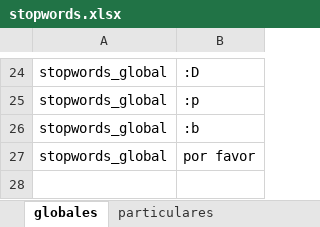
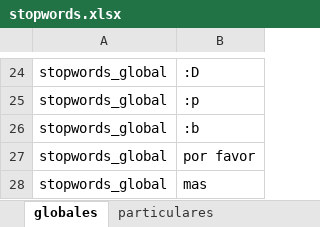
Before and after one commit to julianecheverry/capstonenlpencuestas_mine9, an Excel workbook: data/utilities/stopwords.xlsx, sheet globales, drawn as a sheet; only a part is shown, gaps mark what is left out; values as stored, in another font and other column widths than the file's, no borders; the diff names each change by its address in the sheet, - before the commit and + after, or states it on an @@ line.

```diff
--- a/data/utilities/stopwords.xlsx (sheet globales)
+++ b/data/utilities/stopwords.xlsx (sheet globales)
+row 28: stopwords_global | mas
```
Also changed, not shown: 25 other files.
